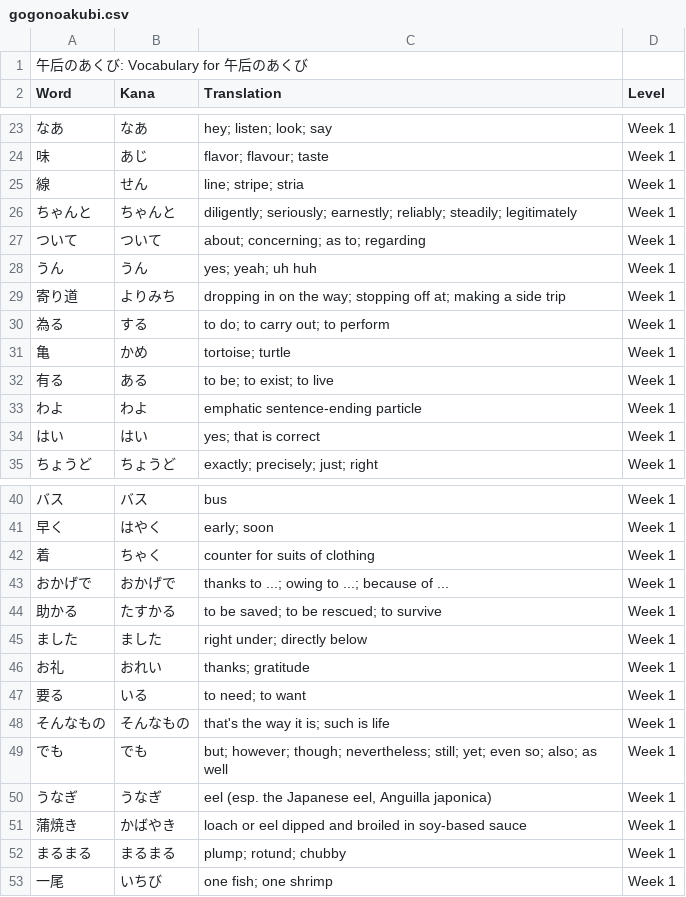
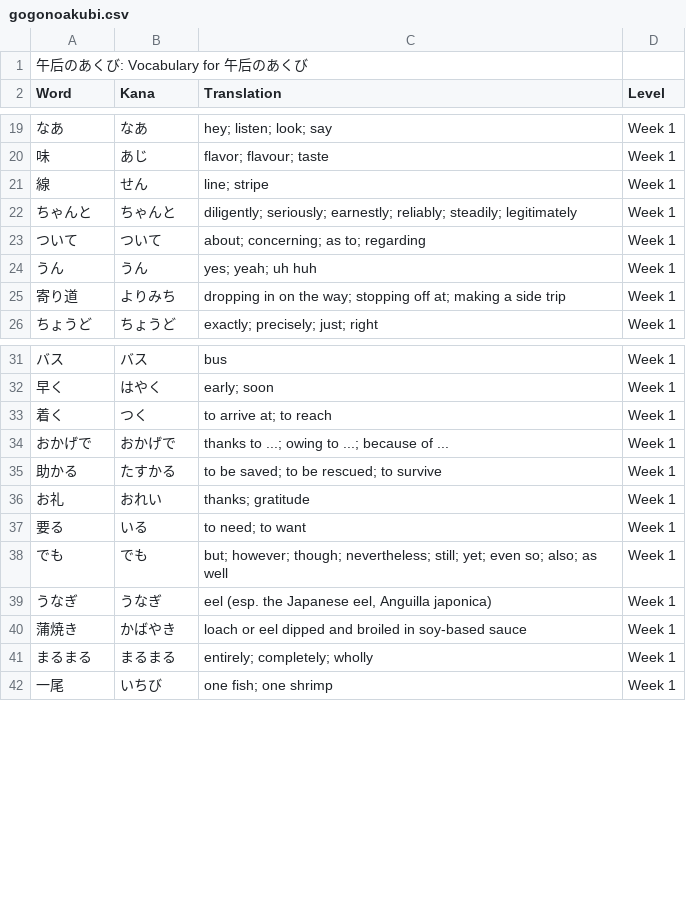
Before and after one commit to Mike-Lassen/daily-words, a CSV file: src/main/resources/gogonoakubi.csv, drawn as a sheet; only a part is shown, gaps mark what is left out; the diff covers the shown part only.

```diff
--- a/src/main/resources/gogonoakubi.csv
+++ b/src/main/resources/gogonoakubi.csv
@@ -24,3 +20,3 @@ Word;Kana;Translation;Level
 味;あじ;"flavor; flavour; taste";Week 1
-線;せん;"line; stripe; stria";Week 1
+線;せん;"line; stripe";Week 1
 ちゃんと;ちゃんと;"diligently; seriously; earnestly; reliably; steadily; legitimately";Week 1
@@ -29,7 +25,2 @@ Word;Kana;Translation;Level
 寄り道;よりみち;"dropping in on the way; stopping off at; making a side trip";Week 1
-為る;する;"to do; to carry out; to perform";Week 1
-亀;かめ;"tortoise; turtle";Week 1
-有る;ある;"to be; to exist; to live";Week 1
-わよ;わよ;emphatic sentence-ending particle;Week 1
-はい;はい;"yes; that is correct";Week 1
 ちょうど;ちょうど;"exactly; precisely; just; right";Week 1
@@ -41,9 +32,7 @@ Word;Kana;Translation;Level
 早く;はやく;"early; soon";Week 1
-着;ちゃく;counter for suits of clothing;Week 1
+着く;つく;"to arrive at; to reach";Week 1
 おかげで;おかげで;"thanks to ...; owing to ...; because of ...";Week 1
 助かる;たすかる;"to be saved; to be rescued; to survive";Week 1
-ました;ました;"right under; directly below";Week 1
 お礼;おれい;"thanks; gratitude";Week 1
 要る;いる;"to need; to want";Week 1
-そんなもの;そんなもの;"that's the way it is; such is life";Week 1
 でも;でも;"but; however; though; nevertheless; still; yet; even so; also; as well";Week 1
@@ -51,3 +40,3 @@ Word;Kana;Translation;Level
 蒲焼き;かばやき;loach or eel dipped and broiled in soy-based sauce;Week 1
-まるまる;まるまる;"plump; rotund; chubby";Week 1
+まるまる;まるまる;"entirely; completely; wholly";Week 1
 一尾;いちび;"one fish; one shrimp";Week 1
```
Also changed, not shown: 6 added rows, 26 removed rows and 4 edited cells elsewhere in this file, 3 other files.
